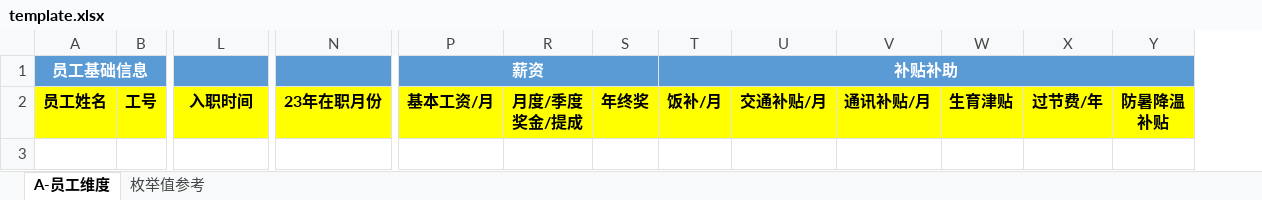
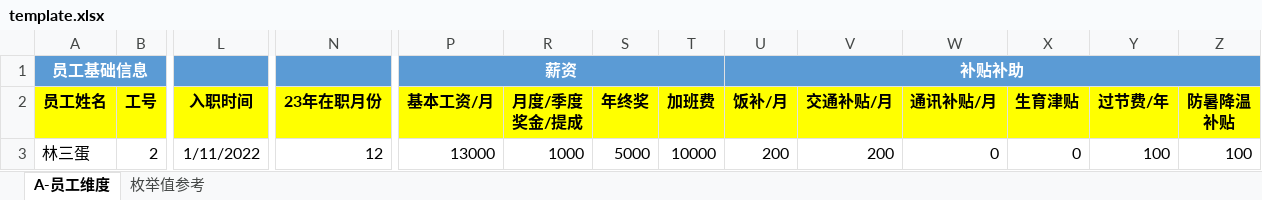
Before and after one commit to kne-union/hr-dashboard, an Excel workbook: server/utils/template.xlsx, sheet A-员工维度, drawn as a sheet; only a part is shown, gaps mark what is left out; values as stored, in another font and other column widths than the file's, no borders; rows hold the shown columns only; the diff names each change by its address in the sheet, - before the commit and + after, or states it on an @@ line.

```diff
--- a/server/utils/template.xlsx (sheet A-员工维度)
+++ b/server/utils/template.xlsx (sheet A-员工维度)
+column T (加班费), empty
+row 3: 林三蛋 | 2 | 1/11/2022 | 12 | 13000 | 1000 | 5000 | 10000 | 200 | 200 | 0 | 0 | 100 | 100
```
Also changed, not shown: public/template.xlsx, 5 other files.
